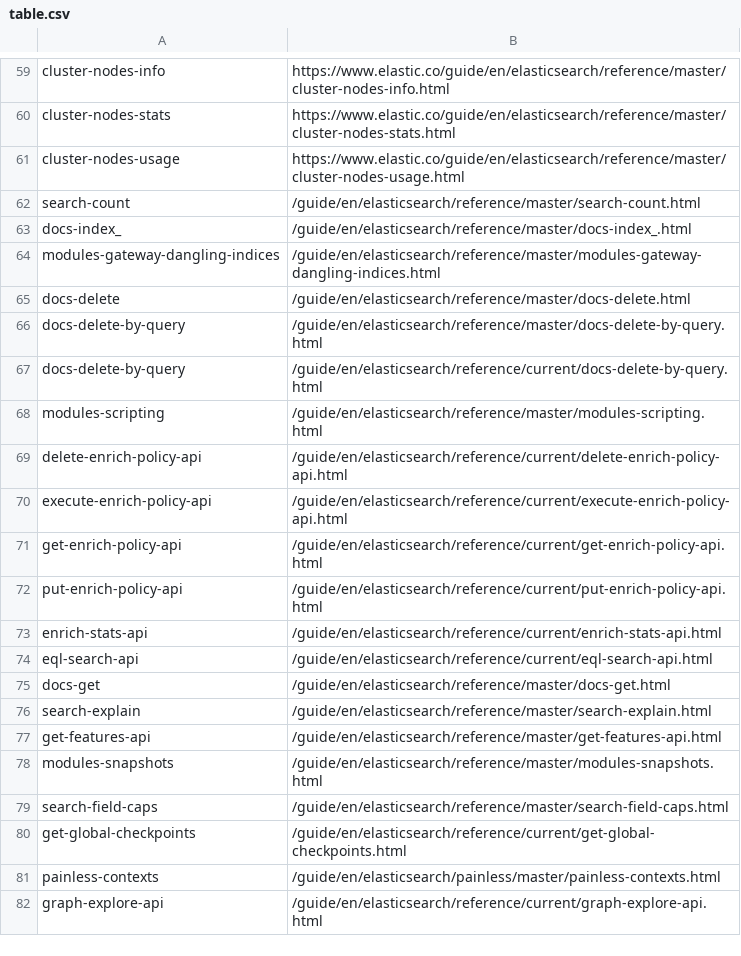
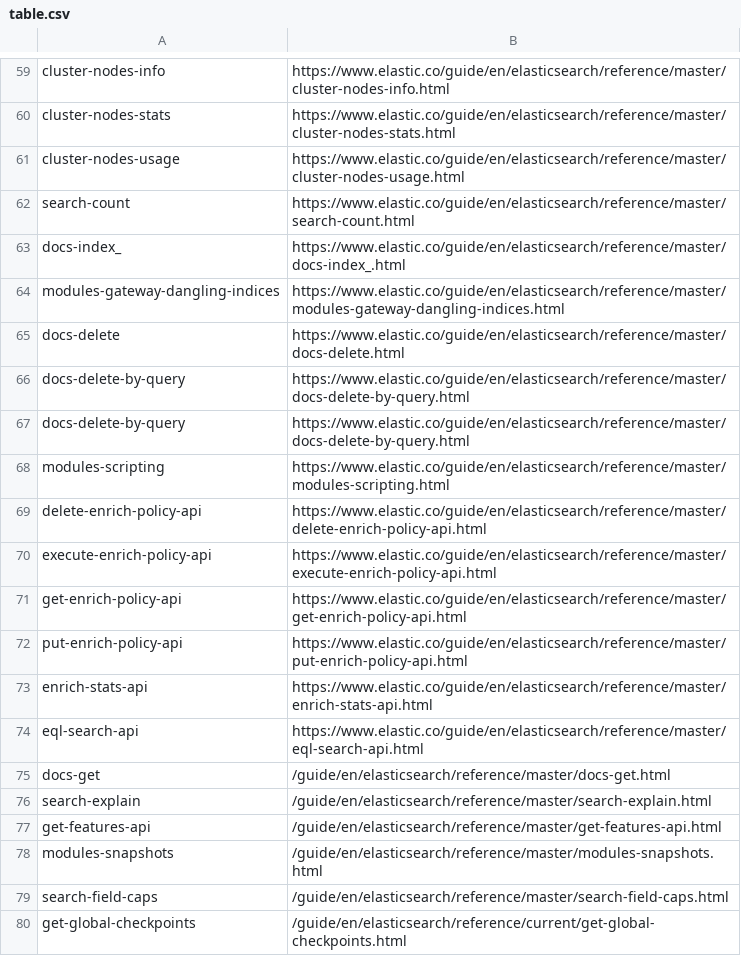
Before and after one commit to elastic/elasticsearch-specification, a CSV file: specification/_doc_ids/table.csv, drawn as a sheet; only a part is shown, gaps mark what is left out; the shorter side is filled out with more unchanged rows.

Commit message:
Adds doc_id full URLs.

```diff
--- a/specification/_doc_ids/table.csv
+++ b/specification/_doc_ids/table.csv
@@ -61,15 +61,15 @@ cluster-nodes-stats,https://www.elastic.co/guide/en/elasticsearch/reference/mast
 cluster-nodes-usage,https://www.elastic.co/guide/en/elasticsearch/reference/master/cluster-nodes-usage.html
-search-count,/guide/en/elasticsearch/reference/master/search-count.html
-docs-index_,/guide/en/elasticsearch/reference/master/docs-index_.html
-modules-gateway-dangling-indices,/guide/en/elasticsearch/reference/master/modules-gateway-dangling-indices.html
-docs-delete,/guide/en/elasticsearch/reference/master/docs-delete.html
-docs-delete-by-query,/guide/en/elasticsearch/reference/master/docs-delete-by-query.html
-docs-delete-by-query,/guide/en/elasticsearch/reference/current/docs-delete-by-query.html
-modules-scripting,/guide/en/elasticsearch/reference/master/modules-scripting.html
-delete-enrich-policy-api,/guide/en/elasticsearch/reference/current/delete-enrich-policy-api.html
-execute-enrich-policy-api,/guide/en/elasticsearch/reference/current/execute-enrich-policy-api.html
-get-enrich-policy-api,/guide/en/elasticsearch/reference/current/get-enrich-policy-api.html
-put-enrich-policy-api,/guide/en/elasticsearch/reference/current/put-enrich-policy-api.html
-enrich-stats-api,/guide/en/elasticsearch/reference/current/enrich-stats-api.html
-eql-search-api,/guide/en/elasticsearch/reference/current/eql-search-api.html
+search-count,https://www.elastic.co/guide/en/elasticsearch/reference/master/search-count.html
+docs-index_,https://www.elastic.co/guide/en/elasticsearch/reference/master/docs-index_.html
+modules-gateway-dangling-indices,https://www.elastic.co/guide/en/elasticsearch/reference/master/modules-gateway-dangling-indices.html
+docs-delete,https://www.elastic.co/guide/en/elasticsearch/reference/master/docs-delete.html
+docs-delete-by-query,https://www.elastic.co/guide/en/elasticsearch/reference/master/docs-delete-by-query.html
+docs-delete-by-query,https://www.elastic.co/guide/en/elasticsearch/reference/master/docs-delete-by-query.html
+modules-scripting,https://www.elastic.co/guide/en/elasticsearch/reference/master/modules-scripting.html
+delete-enrich-policy-api,https://www.elastic.co/guide/en/elasticsearch/reference/master/delete-enrich-policy-api.html
+execute-enrich-policy-api,https://www.elastic.co/guide/en/elasticsearch/reference/master/execute-enrich-policy-api.html
+get-enrich-policy-api,https://www.elastic.co/guide/en/elasticsearch/reference/master/get-enrich-policy-api.html
+put-enrich-policy-api,https://www.elastic.co/guide/en/elasticsearch/reference/master/put-enrich-policy-api.html
+enrich-stats-api,https://www.elastic.co/guide/en/elasticsearch/reference/master/enrich-stats-api.html
+eql-search-api,https://www.elastic.co/guide/en/elasticsearch/reference/master/eql-search-api.html
 docs-get,/guide/en/elasticsearch/reference/master/docs-get.html
```
